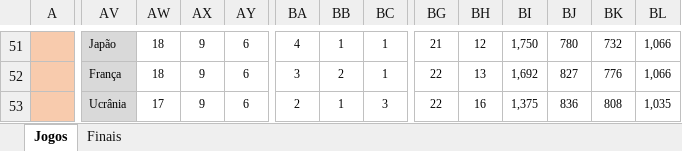
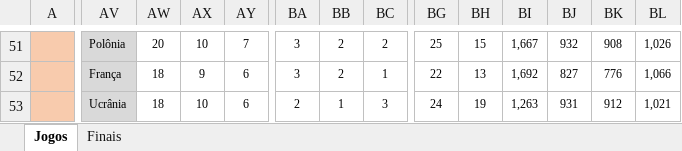
Before and after one commit to maurilyn/volei-planilha-VNL-masculino-2025, an Excel workbook: VNL Masculino 2025.xlsx, sheet Jogos, drawn as a sheet; only a part is shown, gaps mark what is left out; values as stored, in another font and other column widths than the file's, no borders; conditional formats not drawn; the diff covers the shown part only; the diff names each change by its address in the sheet, - before the commit and + after, or states it on an @@ line.

```diff
--- a/VNL Masculino 2025.xlsx (sheet Jogos)
+++ b/VNL Masculino 2025.xlsx (sheet Jogos)
-AV51: Japão
+AV51: Polônia
-AW51: 18
+AW51: 20
-AX51: 9
+AX51: 10
-AY51: 6
+AY51: 7
-BA51: 4
+BA51: 3
-BB51: 1
+BB51: 2
-BC51: 1
+BC51: 2
-BG51: 21
+BG51: 25
-BH51: 12
+BH51: 15
-BI51: 1,750
+BI51: 1,667
-BJ51: 780
+BJ51: 932
-BK51: 732
+BK51: 908
-BL51: 1,066
+BL51: 1,026
-AW53: 17
+AW53: 18
-AX53: 9
+AX53: 10
-BG53: 22
+BG53: 24
-BH53: 16
+BH53: 19
-BI53: 1,375
+BI53: 1,263
-BJ53: 836
+BJ53: 931
-BK53: 808
+BK53: 912
-BL53: 1,035
+BL53: 1,021
```
Also changed, not shown: 6 added rows, 6 removed rows and 414 edited cells elsewhere in this sheet, sheet Finais, formulas that keep their value, hidden cells.
